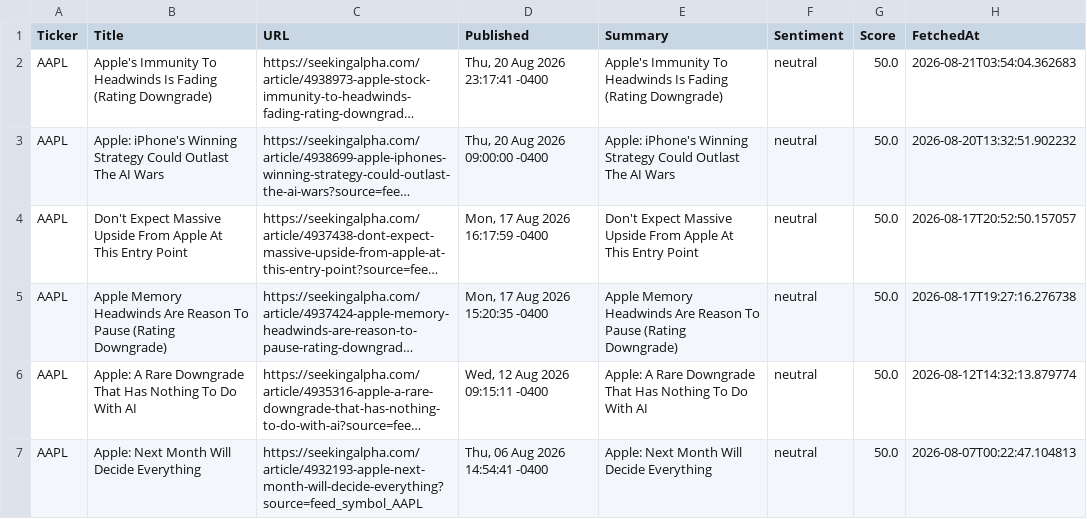
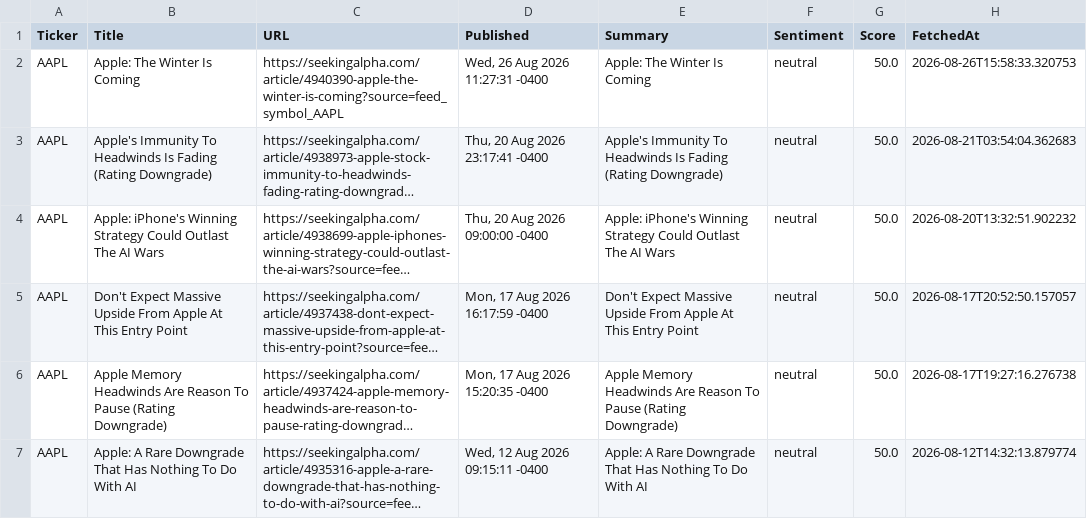
Before and after one commit to timursk99-ai/news-pipeline, a CSV file: news_AAPL.csv, drawn as a sheet; only a part is shown; the shorter side is filled out with more unchanged rows; long unchanged cells end in …; the diff names each change by its address in the sheet, - before the commit and + after, or states it on an @@ line.

```diff
--- a/news_AAPL.csv
+++ b/news_AAPL.csv
+row 2: AAPL | Apple: The Winter Is Coming | https://seekingalpha.com/article/4940390-apple-the-winter-is-coming?source=feed_symbol_AAPL | Wed, 26 Aug 2026 11:27:31 -0400 | Apple: The Winter Is Coming | neutral | 50.0 | 2026-08-26T15:58:33.320753
```
Also changed, not shown: news_MSFT.csv.
